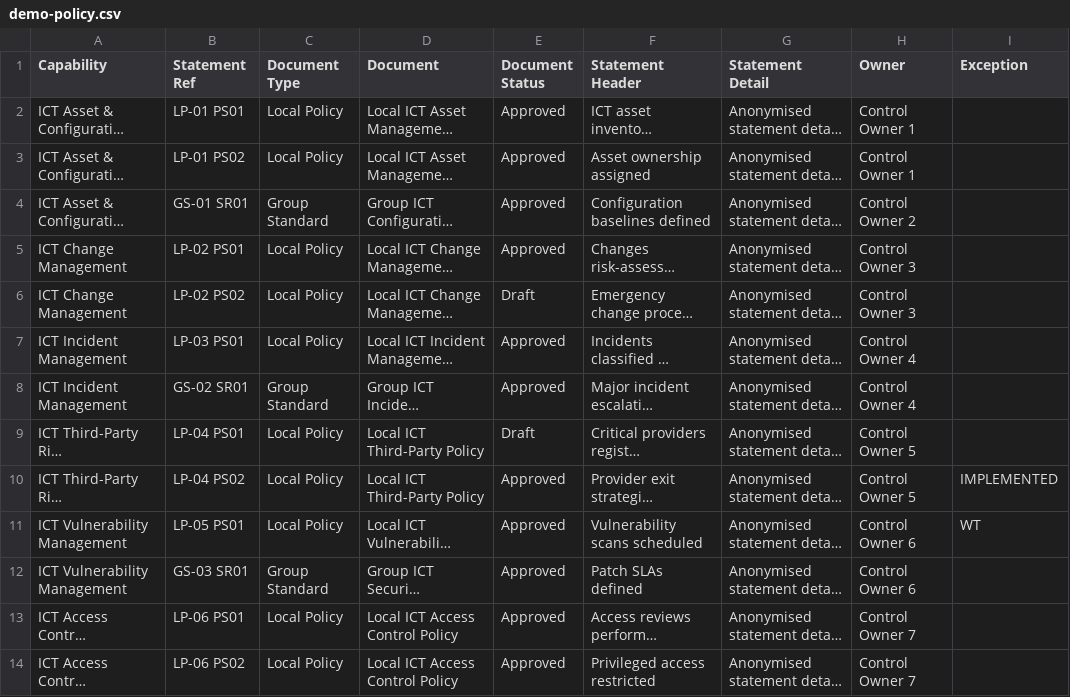
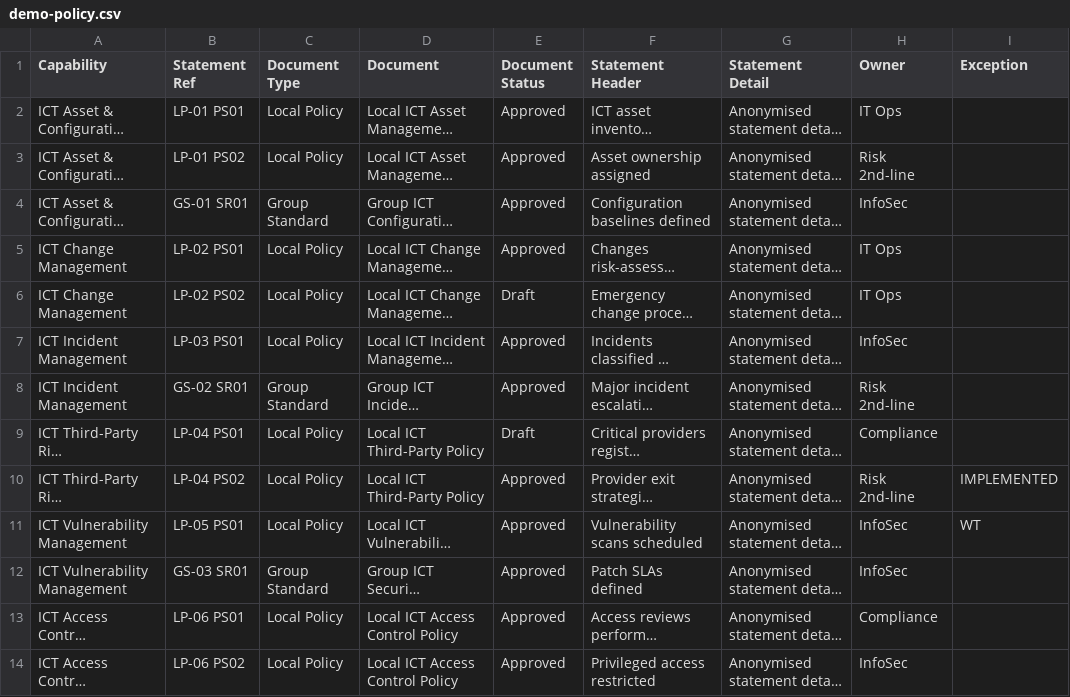
Before and after one commit to netblue4/CapabilityMaturity, a CSV file: docs/sample-data/demo-policy.csv, drawn as a sheet; long unchanged cells end in …; the diff names each change by its address in the sheet, - before the commit and + after, or states it on an @@ line.

```diff
--- a/docs/sample-data/demo-policy.csv
+++ b/docs/sample-data/demo-policy.csv
-H2 (Owner): Control Owner 1
+H2 (Owner): IT Ops
-H3 (Owner): Control Owner 1
+H3 (Owner): Risk 2nd-line
-H4 (Owner): Control Owner 2
+H4 (Owner): InfoSec
-H5:H6 (Owner): Control Owner 3
+H5:H6 (Owner): IT Ops
-H7 (Owner): Control Owner 4
+H7 (Owner): InfoSec
-H8 (Owner): Control Owner 4
+H8 (Owner): Risk 2nd-line
-H9 (Owner): Control Owner 5
+H9 (Owner): Compliance
-H10 (Owner): Control Owner 5
+H10 (Owner): Risk 2nd-line
-H11:H12 (Owner): Control Owner 6
+H11:H12 (Owner): InfoSec
-H13 (Owner): Control Owner 7
+H13 (Owner): Compliance
-H14 (Owner): Control Owner 7
+H14 (Owner): InfoSec
```
